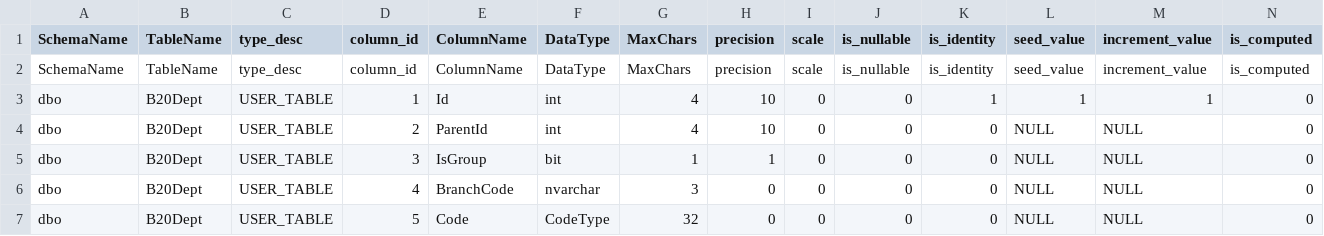
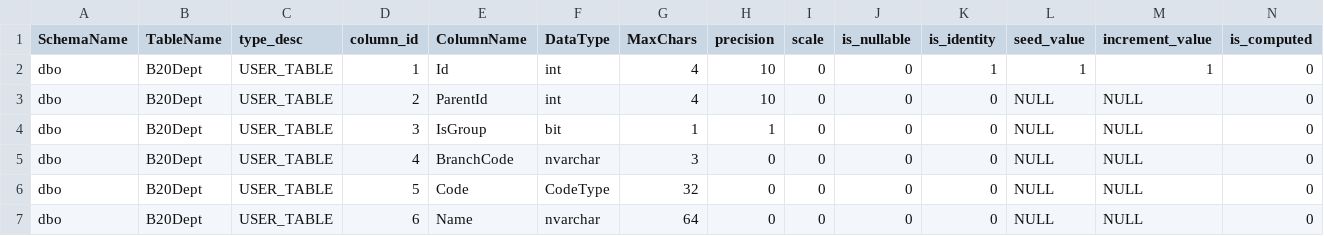
Before and after one commit to Nang0559/WINDOWS_PCTP-NO_Check-, a CSV file: docs/SQL2_ColumnInventory.csv, drawn as a sheet; only a part is shown; the shorter side is filled out with more unchanged rows; rows hold the shown columns only; the diff names each change by its address in the sheet, - before the commit and + after, or states it on an @@ line.

Commit message:
fix(schema): remove duplicate SQL2 inventory header row

```diff
--- a/docs/SQL2_ColumnInventory.csv
+++ b/docs/SQL2_ColumnInventory.csv
-row 2: SchemaName | TableName | type_desc | column_id | ColumnName | DataType | MaxChars | precision | scale | is_nullable | is_identity | seed_value | increment_value | is_computed
```
